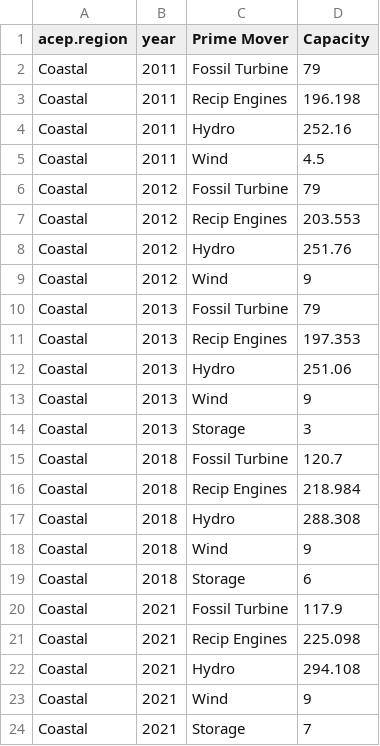
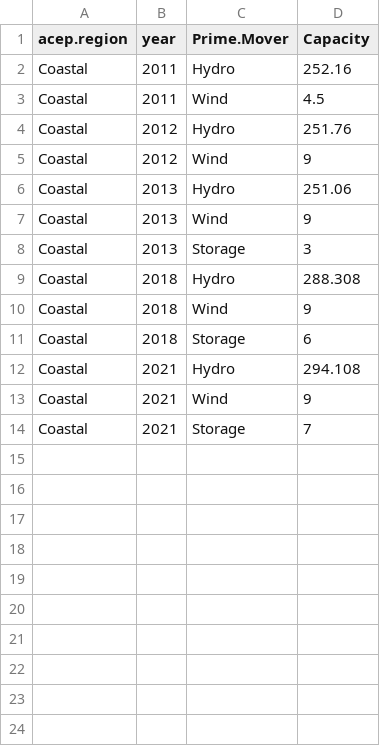
Before and after one commit to jikaczmarski/aetr-web-book-2024, a CSV file: data/coastal-capacity-non-fossil.csv (was data/coastal-capacity.csv), drawn as a sheet.

```diff
--- a/data/coastal-capacity.csv
+++ b/data/coastal-capacity-non-fossil.csv
@@ -1,12 +1,6 @@
-"acep.region","year","Prime Mover","Capacity"
-"Coastal",2011,"Fossil Turbine",79
-"Coastal",2011,"Recip Engines",196.198
+"acep.region","year","Prime.Mover","Capacity"
 "Coastal",2011,"Hydro",252.16
 "Coastal",2011,"Wind",4.5
-"Coastal",2012,"Fossil Turbine",79
-"Coastal",2012,"Recip Engines",203.553
 "Coastal",2012,"Hydro",251.76
 "Coastal",2012,"Wind",9
-"Coastal",2013,"Fossil Turbine",79
-"Coastal",2013,"Recip Engines",197.353
 "Coastal",2013,"Hydro",251.06
@@ -14,4 +8,2 @@
 "Coastal",2013,"Storage",3
-"Coastal",2018,"Fossil Turbine",120.7
-"Coastal",2018,"Recip Engines",218.984
 "Coastal",2018,"Hydro",288.308
@@ -19,4 +11,2 @@
 "Coastal",2018,"Storage",6
-"Coastal",2021,"Fossil Turbine",117.9
-"Coastal",2021,"Recip Engines",225.098
 "Coastal",2021,"Hydro",294.108
```
Also changed, not shown: data/railbelt-capacity-non-fossil.csv, data/rural-remote-capacity-non-fossil.csv, 4 other files.
